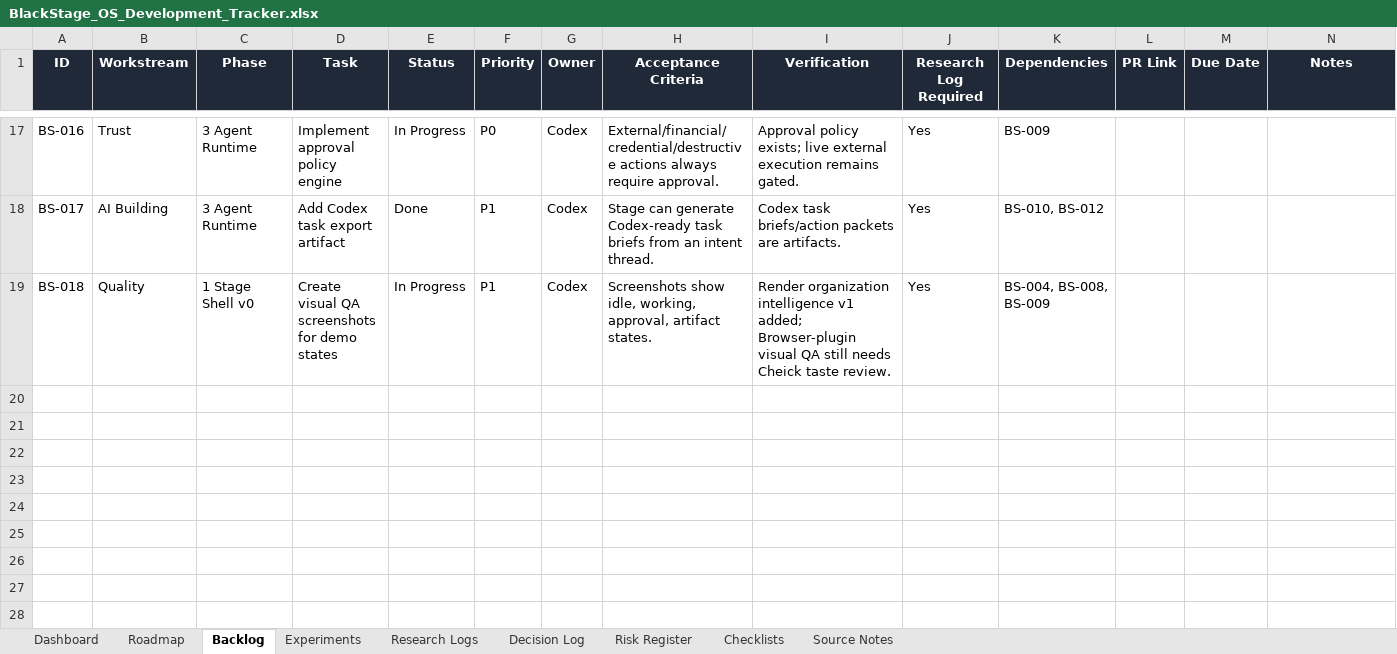
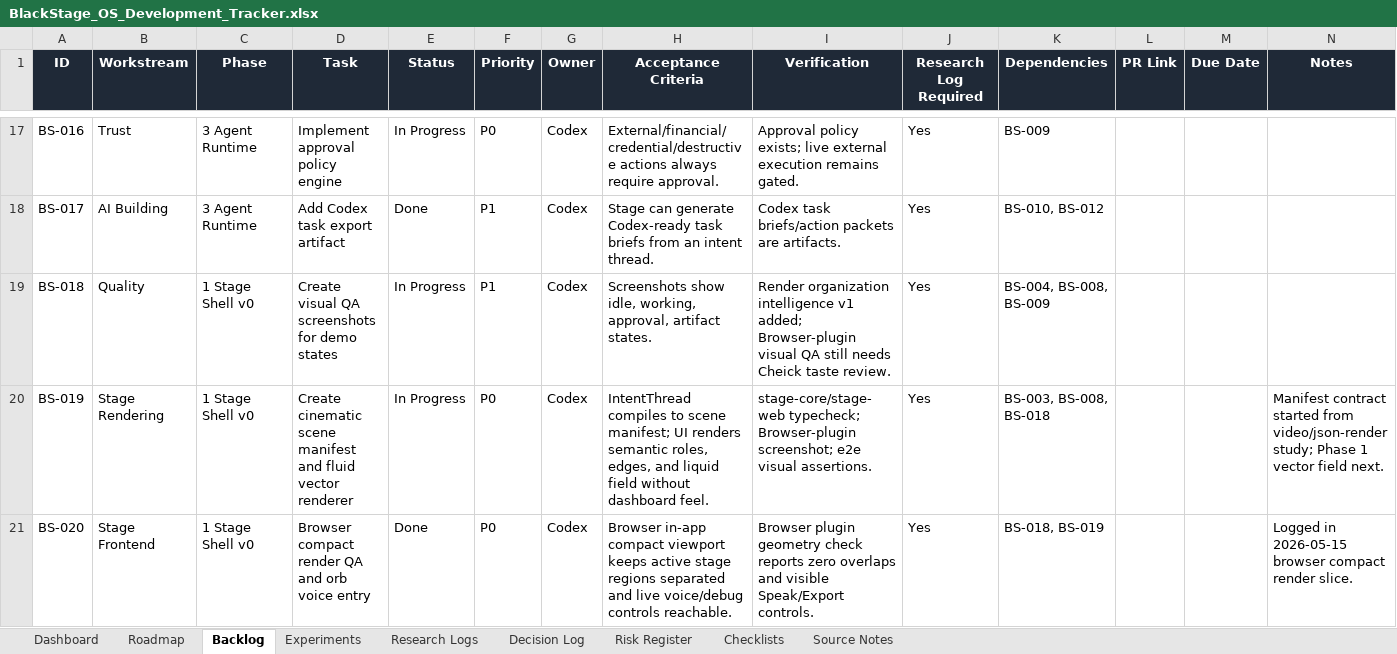
Before and after one commit to CheickDiakite-yikes/black-stage-os, an Excel workbook: BlackStage_OS_Development_Tracker.xlsx, sheet Backlog, drawn as a sheet; only a part is shown, gaps mark what is left out; values as stored, in another font and other column widths than the file's, no borders; conditional formats and table styles not drawn; the diff names each change by its address in the sheet, - before the commit and + after, or states it on an @@ line.

Commit message:
Build cinematic stage render manifest

```diff
--- a/BlackStage_OS_Development_Tracker.xlsx (sheet Backlog)
+++ b/BlackStage_OS_Development_Tracker.xlsx (sheet Backlog)
+row 20: BS-019 | Stage Rendering | 1 Stage Shell v0 | Create cinematic scene manifest and fluid vector renderer | In Progress | P0 | Codex | IntentThread compiles to scene manifest; UI renders semantic roles, edges, and liquid field without dashboard feel. | stage-core/stage-web typecheck; Browser-plugin screenshot; e2e visual assertions. | Yes | BS-003, BS-008, BS-018 |  |  | Manifest contract started from video/json-render study; Phase 1 vector field next.
+row 21: BS-020 | Stage Frontend | 1 Stage Shell v0 | Browser compact render QA and orb voice entry | Done | P0 | Codex | Browser in-app compact viewport keeps active stage regions separated and live voice/debug controls reachable. | Browser plugin geometry check reports zero overlaps and visible Speak/Export controls. | Yes | BS-018, BS-019 |  |  | Logged in 2026-05-15 browser compact render slice.
```
Also changed, not shown: sheet Research Logs, sheet Decision Log, sheet Dashboard, sheet Risk Register, 17 other files.
